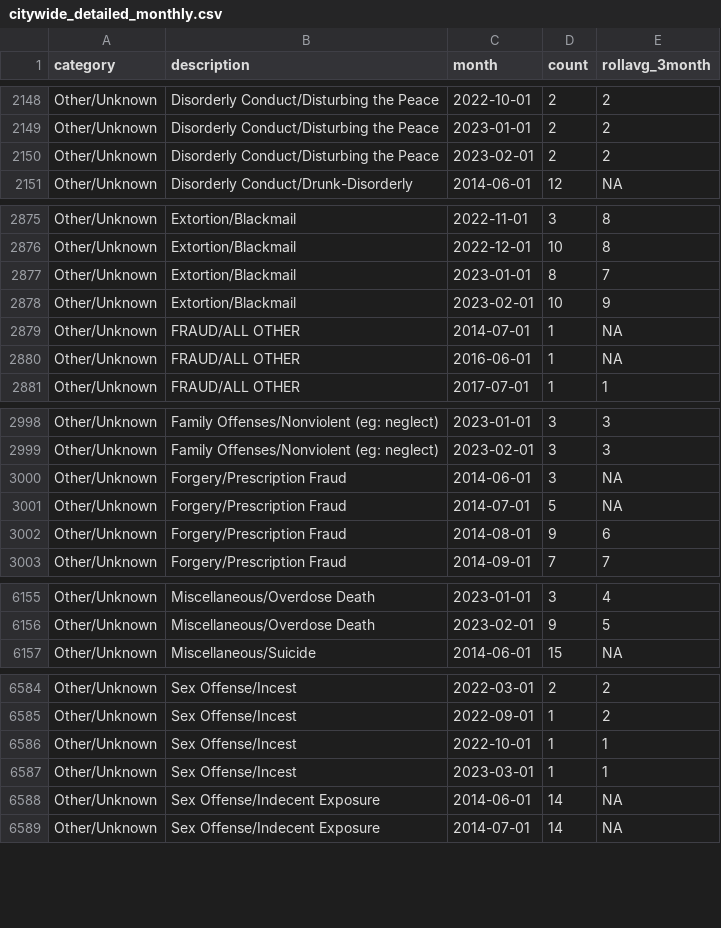
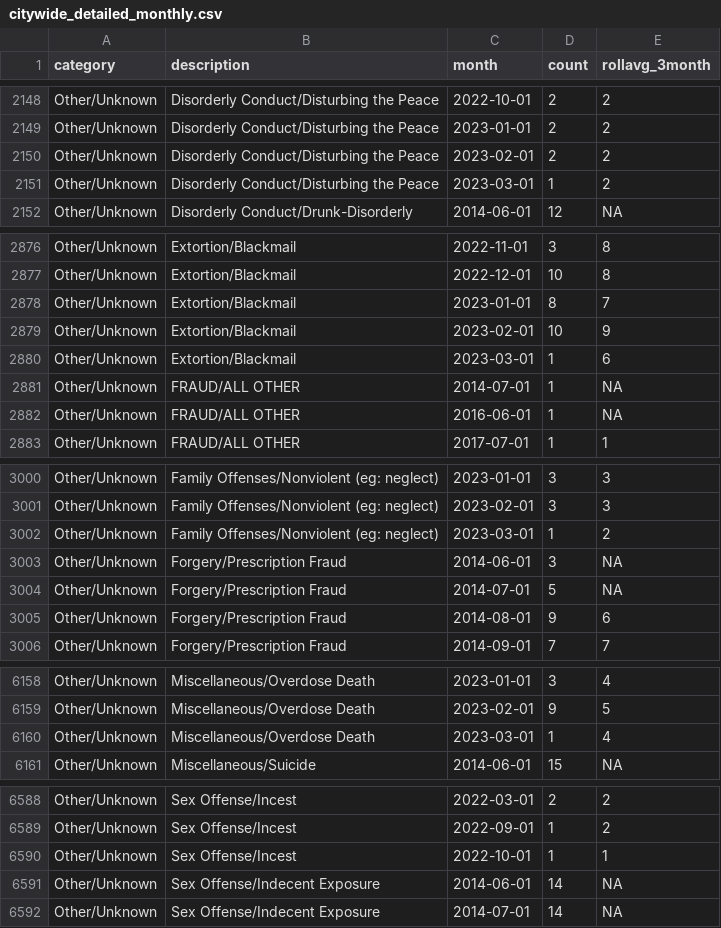
Before and after one commit to abcotvdata/safetytracker_raleigh, a CSV file: data/output/monthly/citywide_detailed_monthly.csv, drawn as a sheet; only a part is shown, gaps mark what is left out; removed rows and columns are numbered as before the commit, all else as after; the diff covers the shown part only; the diff names each change by its address in the sheet, - before the commit and + after, or states it on an @@ line.

Commit message:
New crime data collected

```diff
--- a/data/output/monthly/citywide_detailed_monthly.csv
+++ b/data/output/monthly/citywide_detailed_monthly.csv
+row 2151: Other/Unknown | Disorderly Conduct/Disturbing the Peace | 2023-03-01 | 1 | 2
+row 2880: Other/Unknown | Extortion/Blackmail | 2023-03-01 | 1 | 6
+row 3002: Other/Unknown | Family Offenses/Nonviolent (eg: neglect) | 2023-03-01 | 1 | 2
+row 6160: Other/Unknown | Miscellaneous/Overdose Death | 2023-03-01 | 1 | 4
-row 6587: Other/Unknown | Sex Offense/Incest | 2023-03-01 | 1 | 1
```
Also changed, not shown: 1 removed row and 72 edited cells elsewhere in this file, data/output/city/citywide_category.csv, data/output/city/citywide_detailed.csv, 42 other files.
